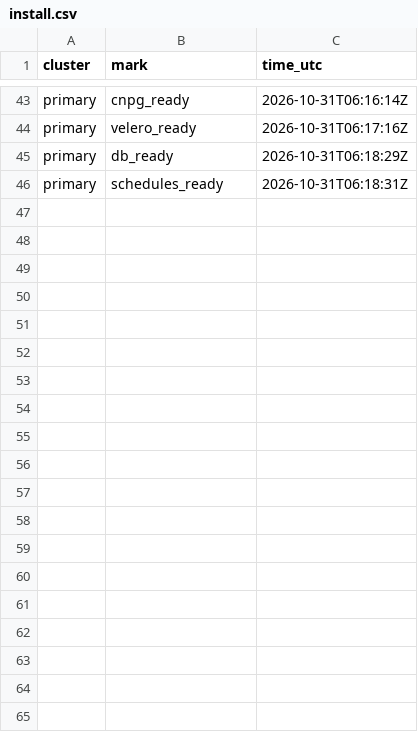
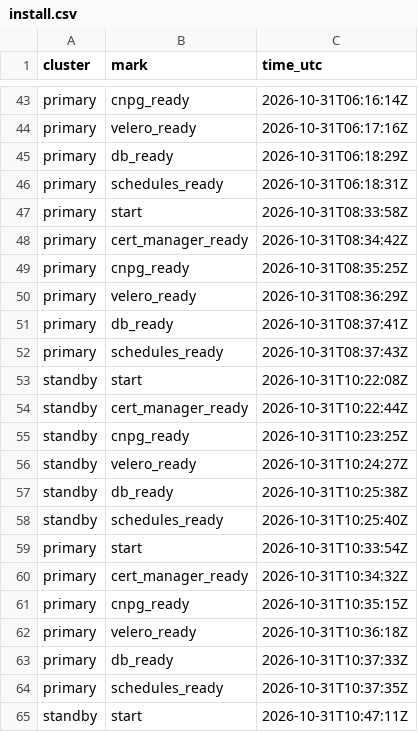
Before and after one commit to qivarnq3g/cloud-native-disaster-recovery, a CSV file: data/azure/install.csv, drawn as a sheet; only a part is shown, gaps mark what is left out; the diff covers the shown part only; the diff names each change by its address in the sheet, - before the commit and + after, or states it on an @@ line.

Commit message:
Diễn tập: vòng thử D1-D3 trên Azure (#18)
* DR: bản đầy đủ ngay khi có server mới, khôi phục namespace từ bản Velero của phiên đang chạy

* DR: sửa jsonpath chọn bản Velero của phiên

* DR: gỡ chính sách chép ảnh theo ID đầy đủ và chờ kho dự phòng nhận ghi

* DR: dựng lại chính sách chép ảnh sang kho dự phòng sau diễn tập

* DR: chuyển ấm tạo lại lịch bản đầy đủ và lịch Velero

* Diễn tập: kết quả vòng thử D1-D3, biên bản và runbook

---------

Co-authored-by: Hoàng Việt Quang <310007482+qivarnq3g@users.noreply.github.com>

```diff
--- a/data/azure/install.csv
+++ b/data/azure/install.csv
+row 47: primary | start | 2026-10-31T08:33:58Z
+row 48: primary | cert_manager_ready | 2026-10-31T08:34:42Z
+row 49: primary | cnpg_ready | 2026-10-31T08:35:25Z
+row 50: primary | velero_ready | 2026-10-31T08:36:29Z
+row 51: primary | db_ready | 2026-10-31T08:37:41Z
+row 52: primary | schedules_ready | 2026-10-31T08:37:43Z
+row 53: standby | start | 2026-10-31T10:22:08Z
+row 54: standby | cert_manager_ready | 2026-10-31T10:22:44Z
+row 55: standby | cnpg_ready | 2026-10-31T10:23:25Z
+row 56: standby | velero_ready | 2026-10-31T10:24:27Z
+row 57: standby | db_ready | 2026-10-31T10:25:38Z
+row 58: standby | schedules_ready | 2026-10-31T10:25:40Z
+row 59: primary | start | 2026-10-31T10:33:54Z
+row 60: primary | cert_manager_ready | 2026-10-31T10:34:32Z
+row 61: primary | cnpg_ready | 2026-10-31T10:35:15Z
+row 62: primary | velero_ready | 2026-10-31T10:36:18Z
+row 63: primary | db_ready | 2026-10-31T10:37:33Z
+row 64: primary | schedules_ready | 2026-10-31T10:37:35Z
+row 65: standby | start | 2026-10-31T10:47:11Z
```
Also changed, not shown: 40 added rows elsewhere in this file, data/azure/cluster-build.csv, data/azure/deploy.csv, 51 other files.
